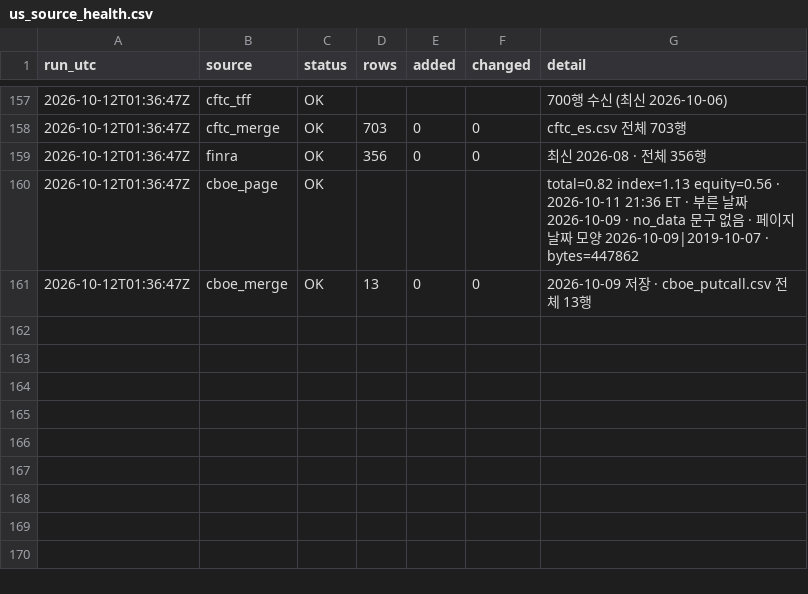
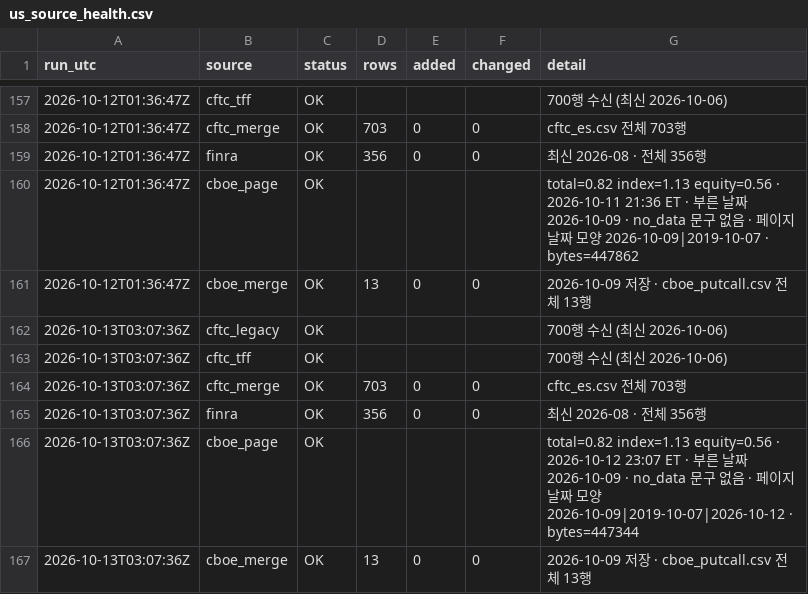
Before and after one commit to Leelll1/Screen, a CSV file: results/_meta/us_source_health.csv, drawn as a sheet; only a part is shown, gaps mark what is left out; the diff names each change by its address in the sheet, - before the commit and + after, or states it on an @@ line.

```diff
--- a/results/_meta/us_source_health.csv
+++ b/results/_meta/us_source_health.csv
+row 162: 2026-10-13T03:07:36Z | cftc_legacy | OK |  |  |  | 700행 수신 (최신 2026-10-06)
+row 163: 2026-10-13T03:07:36Z | cftc_tff | OK |  |  |  | 700행 수신 (최신 2026-10-06)
+row 164: 2026-10-13T03:07:36Z | cftc_merge | OK | 703 | 0 | 0 | cftc_es.csv 전체 703행
+row 165: 2026-10-13T03:07:36Z | finra | OK | 356 | 0 | 0 | 최신 2026-08 · 전체 356행
+row 166: 2026-10-13T03:07:36Z | cboe_page | OK |  |  |  | total=0.82 index=1.13 equity=0.56 · 2026-10-12 23:07 ET · 부른 날짜 2026-10-09 · no_data 문구 없음 · 페이지 날짜 모양 2026-10-09|2019-10-07|2026-10-12 · bytes=447344
+row 167: 2026-10-13T03:07:36Z | cboe_merge | OK | 13 | 0 | 0 | 2026-10-09 저장 · cboe_putcall.csv 전체 13행
```
